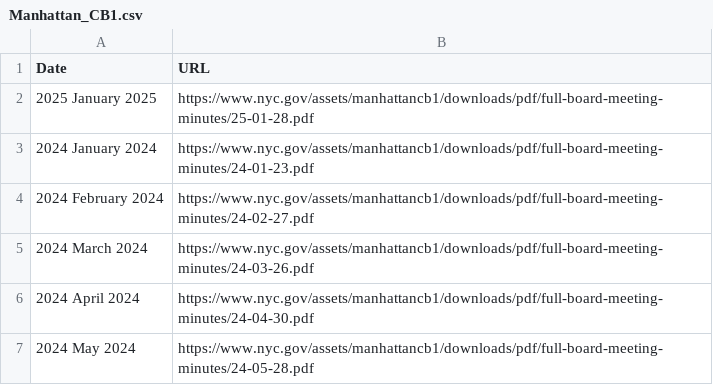
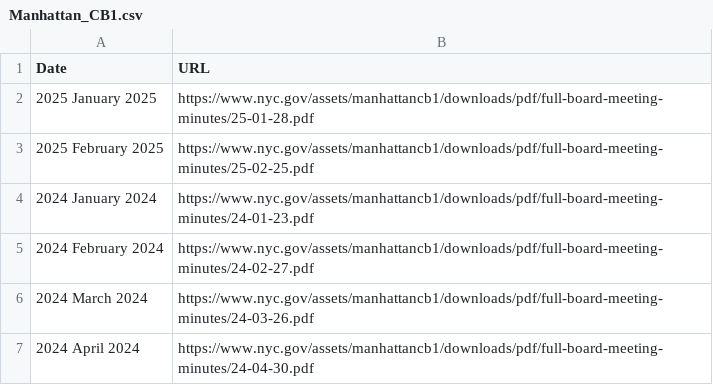
Before and after one commit to chilinhhovo/auto_update_web, a CSV file: Manhattan_CB1/Manhattan_CB1.csv, drawn as a sheet; only a part is shown; the shorter side is filled out with more unchanged rows.

```diff
--- a/Manhattan_CB1/Manhattan_CB1.csv
+++ b/Manhattan_CB1/Manhattan_CB1.csv
@@ -2,2 +2,3 @@ Date,URL
 2025 January 2025,https://www.nyc.gov/assets/manhattancb1/downloads/pdf/full-board-meeting-minutes/25-01-28.pdf
+2025 February 2025,https://www.nyc.gov/assets/manhattancb1/downloads/pdf/full-board-meeting-minutes/25-02-25.pdf
 2024 January 2024,https://www.nyc.gov/assets/manhattancb1/downloads/pdf/full-board-meeting-minutes/24-01-23.pdf
```
Also changed, not shown: 2 other files.
